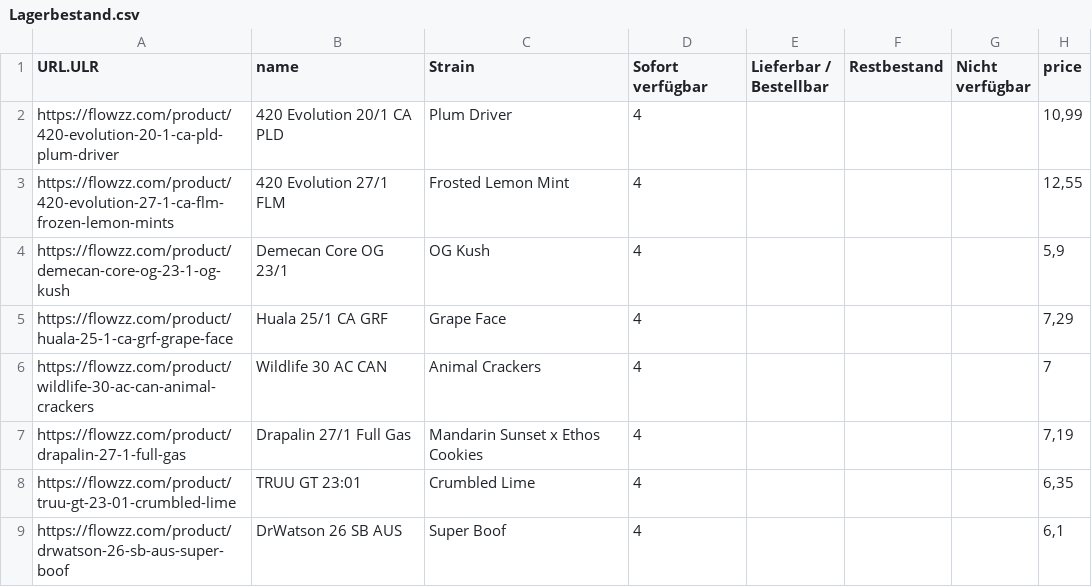
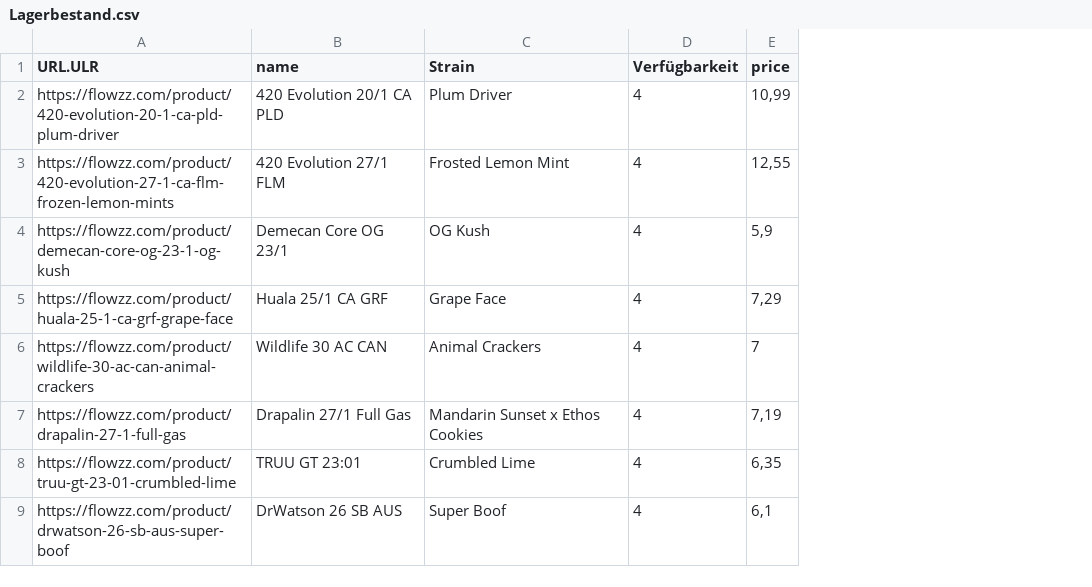
Before and after one commit to Carre-Apotheke/Lagerbestand, a CSV file: Lagerbestand.csv, drawn as a sheet; the diff names each change by its address in the sheet, - before the commit and + after, or states it on an @@ line.

Commit message:
Add files via upload

```diff
--- a/Lagerbestand.csv
+++ b/Lagerbestand.csv
-column E (Lieferbar / Bestellbar), empty
-column F (Restbestand), empty
-column G (Nicht verfügbar), empty
-D1: Sofort verfügbar
+D1: Verfügbarkeit
```
